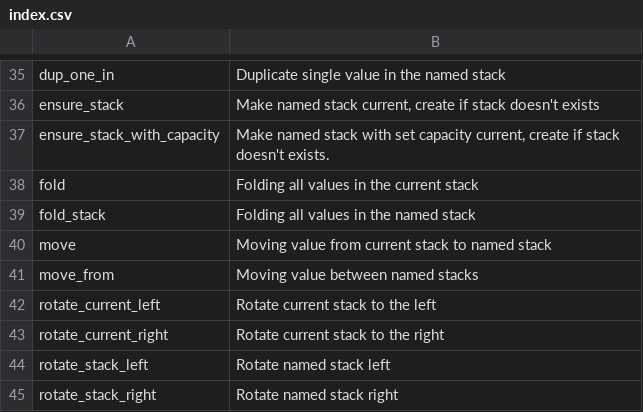
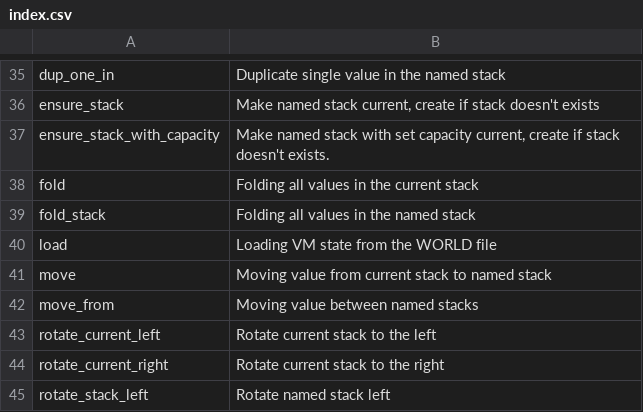
Before and after one commit to vulogov/Bund, a CSV file: Documentation/Bund_Library_Guide/index.csv, drawn as a sheet; only a part is shown, gaps mark what is left out; the shorter side is filled out with more unchanged rows.

```diff
--- a/Documentation/Bund_Library_Guide/index.csv
+++ b/Documentation/Bund_Library_Guide/index.csv
@@ -39,2 +39,3 @@ fold,"Folding all values in the current stack"
 fold_stack,"Folding all values in the named stack"
+load,"Loading VM state from the WORLD file"
 move,"Moving value from current stack to named stack"
```
Also changed, not shown: Documentation/Bund_Library_Guide/index_unsorted.csv, 19 other files.
